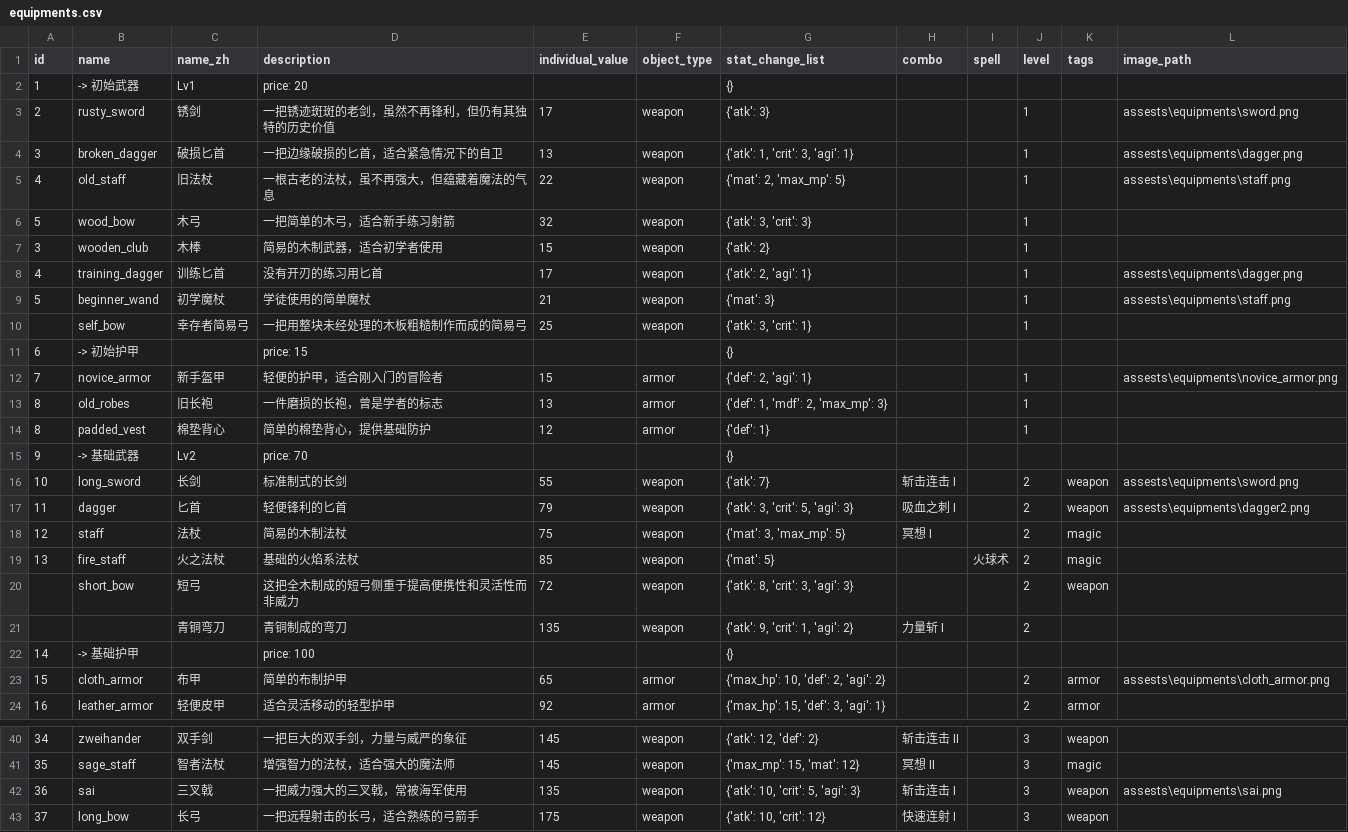
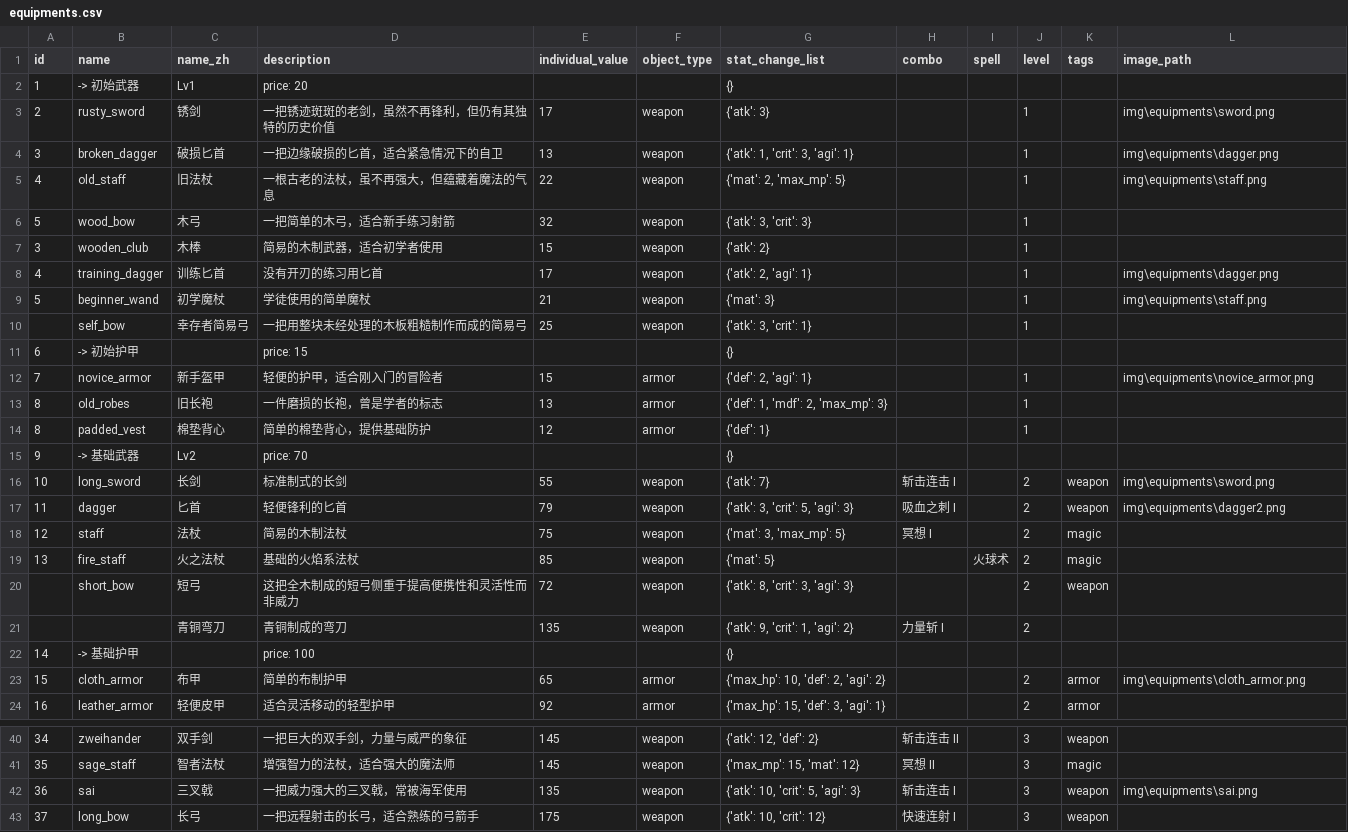
Before and after one commit to KeJWS/test_rpg_game, a CSV file: data/csv_data/equipments.csv, drawn as a sheet; only a part is shown, gaps mark what is left out.

```diff
--- a/data/csv_data/equipments.csv
+++ b/data/csv_data/equipments.csv
@@ -2,12 +2,12 @@ id,name,name_zh,description,individual_value,object_type,stat_change_list,combo,
 1 ,-> 初始武器,Lv1,price: 20,,,{},,,,,
-2 ,rusty_sword,锈剑,一把锈迹斑斑的老剑，虽然不再锋利，但仍有其独特的历史价值,17,weapon,{'atk': 3},,,1,,assests\equipments\sword.png
-3 ,broken_dagger,破损匕首,一把边缘破损的匕首，适合紧急情况下的自卫,13,weapon,"{'atk': 1, 'crit': 3, 'agi': 1}",,,1,,assests\equipments\dagger.png
-4 ,old_staff,旧法杖,一根古老的法杖，虽不再强大，但蕴藏着魔法的气息,22,weapon,"{'mat': 2, 'max_mp': 5}",,,1,,assests\equipments\staff.png
+2 ,rusty_sword,锈剑,一把锈迹斑斑的老剑，虽然不再锋利，但仍有其独特的历史价值,17,weapon,{'atk': 3},,,1,,img\equipments\sword.png
+3 ,broken_dagger,破损匕首,一把边缘破损的匕首，适合紧急情况下的自卫,13,weapon,"{'atk': 1, 'crit': 3, 'agi': 1}",,,1,,img\equipments\dagger.png
+4 ,old_staff,旧法杖,一根古老的法杖，虽不再强大，但蕴藏着魔法的气息,22,weapon,"{'mat': 2, 'max_mp': 5}",,,1,,img\equipments\staff.png
 5 ,wood_bow,木弓,一把简单的木弓，适合新手练习射箭,32,weapon,"{'atk': 3, 'crit': 3}",,,1,,
 3 ,wooden_club,木棒,简易的木制武器，适合初学者使用,15,weapon,{'atk': 2},,,1,,
-4 ,training_dagger,训练匕首,没有开刃的练习用匕首,17,weapon,"{'atk': 2, 'agi': 1}",,,1,,assests\equipments\dagger.png
-5 ,beginner_wand,初学魔杖,学徒使用的简单魔杖,21,weapon,{'mat': 3},,,1,,assests\equipments\staff.png
+4 ,training_dagger,训练匕首,没有开刃的练习用匕首,17,weapon,"{'atk': 2, 'agi': 1}",,,1,,img\equipments\dagger.png
+5 ,beginner_wand,初学魔杖,学徒使用的简单魔杖,21,weapon,{'mat': 3},,,1,,img\equipments\staff.png
 ,self_bow,幸存者简易弓,一把用整块未经处理的木板粗糙制作而成的简易弓,25,weapon,"{'atk': 3, 'crit': 1}",,,1,,
 6 ,-> 初始护甲,,price: 15,,,{},,,,,
-7 ,novice_armor,新手盔甲,轻便的护甲，适合刚入门的冒险者,15,armor,"{'def': 2, 'agi': 1}",,,1,,assests\equipments\novice_armor.png
+7 ,novice_armor,新手盔甲,轻便的护甲，适合刚入门的冒险者,15,armor,"{'def': 2, 'agi': 1}",,,1,,img\equipments\novice_armor.png
 8 ,old_robes,旧长袍,一件磨损的长袍，曾是学者的标志,13,armor,"{'def': 1, 'mdf': 2, 'max_mp': 3}",,,1,,
@@ -15,4 +15,4 @@ id,name,name_zh,description,individual_value,object_type,stat_change_list,combo,
 9 ,-> 基础武器,Lv2,price: 70,,,{},,,,,
-10,long_sword,长剑,标准制式的长剑,55,weapon,{'atk': 7},斩击连击 I,,2,weapon,assests\equipments\sword.png
-11,dagger,匕首,轻便锋利的匕首,79,weapon,"{'atk': 3, 'crit': 5, 'agi': 3}",吸血之刺 I,,2,weapon,assests\equipments\dagger2.png
+10,long_sword,长剑,标准制式的长剑,55,weapon,{'atk': 7},斩击连击 I,,2,weapon,img\equipments\sword.png
+11,dagger,匕首,轻便锋利的匕首,79,weapon,"{'atk': 3, 'crit': 5, 'agi': 3}",吸血之刺 I,,2,weapon,img\equipments\dagger2.png
 12,staff,法杖,简易的木制法杖,75,weapon,"{'mat': 3, 'max_mp': 5}",冥想 I,,2,magic,
@@ -22,3 +22,3 @@ id,name,name_zh,description,individual_value,object_type,stat_change_list,combo,
 14,-> 基础护甲,,price: 100,,,{},,,,,
-15,cloth_armor,布甲,简单的布制护甲,65,armor,"{'max_hp': 10, 'def': 2, 'agi': 2}",,,2,armor,assests\equipments\cloth_armor.png
+15,cloth_armor,布甲,简单的布制护甲,65,armor,"{'max_hp': 10, 'def': 2, 'agi': 2}",,,2,armor,img\equipments\cloth_armor.png
 16,leather_armor,轻便皮甲,适合灵活移动的轻型护甲,92,armor,"{'max_hp': 15, 'def': 3, 'agi': 1}",,,2,armor,
@@ -41,3 +41,3 @@ id,name,name_zh,description,individual_value,object_type,stat_change_list,combo,
 35,sage_staff,智者法杖,增强智力的法杖，适合强大的魔法师,145,weapon,"{'max_mp': 15, 'mat': 12}",冥想 II,,3,magic,
-36,sai,三叉戟,一把威力强大的三叉戟，常被海军使用,135,weapon,"{'atk': 10, 'crit': 5, 'agi': 3}",斩击连击 I,,3,weapon,assests\equipments\sai.png
+36,sai,三叉戟,一把威力强大的三叉戟，常被海军使用,135,weapon,"{'atk': 10, 'crit': 5, 'agi': 3}",斩击连击 I,,3,weapon,img\equipments\sai.png
 37,long_bow,长弓,一把远程射击的长弓，适合熟练的弓箭手,175,weapon,"{'atk': 10, 'crit': 12}",快速连射 I,,3,weapon,
```
Also changed, not shown: 23 other files.
